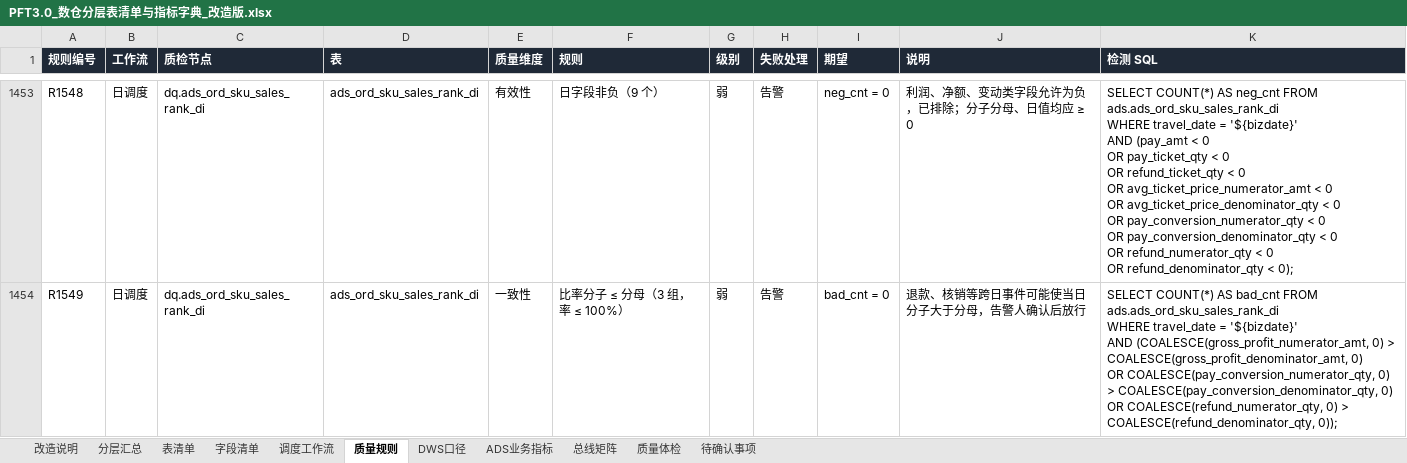
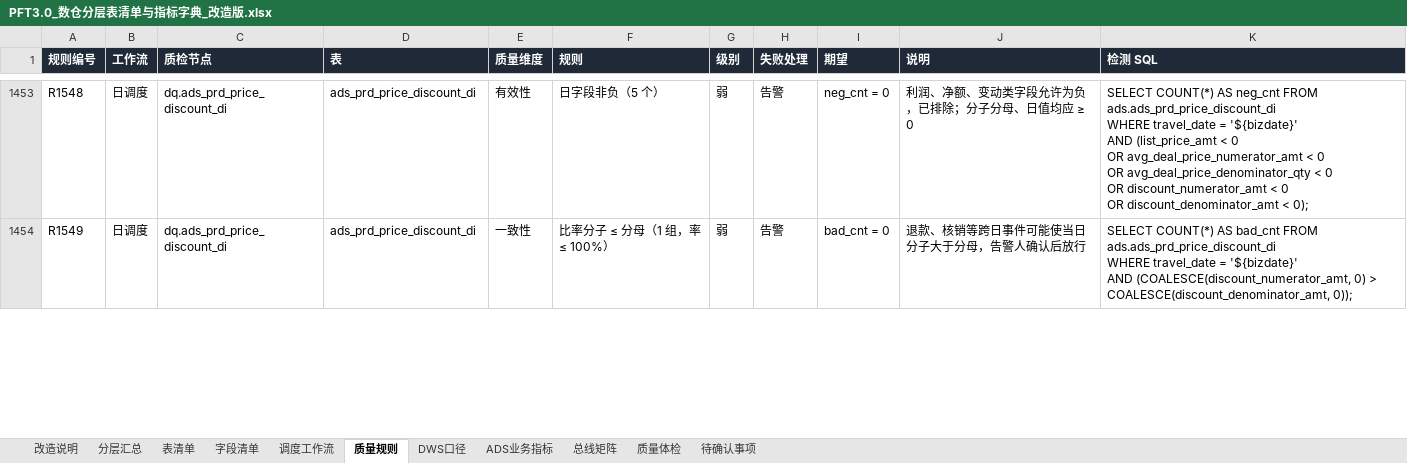
Before and after one commit to keanying/lakehouse, an Excel workbook: dw-dict/dist/PFT3.0_数仓分层表清单与指标字典_改造版.xlsx, sheet 质量规则, drawn as a sheet; only a part is shown, gaps mark what is left out; values as stored, in another font and other column widths than the file's, no borders; ↵ is a line break in a cell; the diff covers the shown part only; the diff names each change by its address in the sheet, - before the commit and + after, or states it on an @@ line.

```diff
--- a/dw-dict/dist/PFT3.0_数仓分层表清单与指标字典_改造版.xlsx (sheet 质量规则)
+++ b/dw-dict/dist/PFT3.0_数仓分层表清单与指标字典_改造版.xlsx (sheet 质量规则)
-C1453:C1454 (质检节点): dq.ads_ord_sku_sales_rank_di
+C1453:C1454 (质检节点): dq.ads_prd_price_discount_di
-D1453:D1454 (表): ads_ord_sku_sales_rank_di
+D1453:D1454 (表): ads_prd_price_discount_di
-F1453 (规则): 日字段非负（9 个）
+F1453 (规则): 日字段非负（5 个）
-K1453 (检测 SQL): …neg_cnt FROM ads.ads_ord_sku_sales_rank_di ↵ WHERE travel_date = '${bizdate}' ↵ AND (pay_amt < 0 ↵ OR pay_ticket_qty < 0 ↵ OR refund_ticket_qty < 0 ↵ OR avg_ticket_price_numerator_amt < 0 ↵ OR avg_ticket_price_denominator_qty < 0 ↵ OR pay_conversion_numerator_qty < 0 ↵ OR pay_conversion_denominator_qty < 0 ↵ OR refund_numerator_qty < 0 ↵ OR refund_denominator_qty < 0);
+K1453 (检测 SQL): …neg_cnt FROM ads.ads_prd_price_discount_di ↵ WHERE travel_date = '${bizdate}' ↵ AND (list_price_amt < 0 ↵ OR avg_deal_price_numerator_amt < 0 ↵ OR avg_deal_price_denominator_qty < 0 ↵ OR discount_numerator_amt < 0 ↵ OR discount_denominator_amt < 0);
-F1454 (规则): 比率分子 ≤ 分母（3 组，率 ≤ 100%）
+F1454 (规则): 比率分子 ≤ 分母（1 组，率 ≤ 100%）
-K1454 (检测 SQL): …bad_cnt FROM ads.ads_ord_sku_sales_rank_di ↵ WHERE travel_date = '${bizdate}' ↵ AND (COALESCE(gross_profit_numerator_amt, 0) > COALESCE(gross_profit_denominator_amt, 0) ↵ OR COALESCE(pay_conversion_numerator_qty, 0) > COALESCE(pay_conversion_denominator_qty, 0) ↵ OR COALESCE(refund_numerator_qty, 0) > COALESCE(refund_denominator_qty, 0));
+K1454 (检测 SQL): …bad_cnt FROM ads.ads_prd_price_discount_di ↵ WHERE travel_date = '${bizdate}' ↵ AND (COALESCE(discount_numerator_amt, 0) > COALESCE(discount_denominator_amt, 0));
```
Also changed, not shown: 348 edited cells elsewhere in this sheet, sheet 待确认事项, sheet 表清单, sheet 调度工作流, 25 other files.
